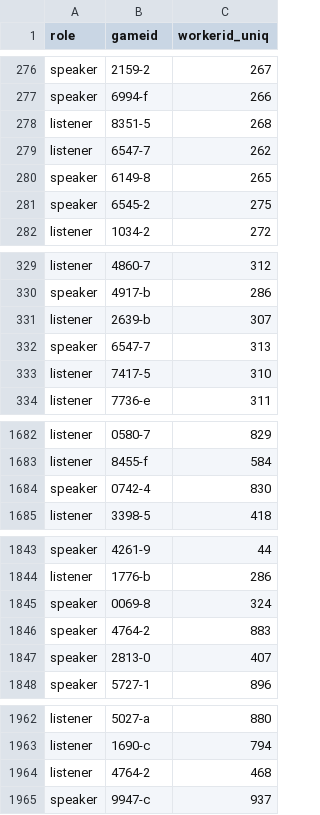
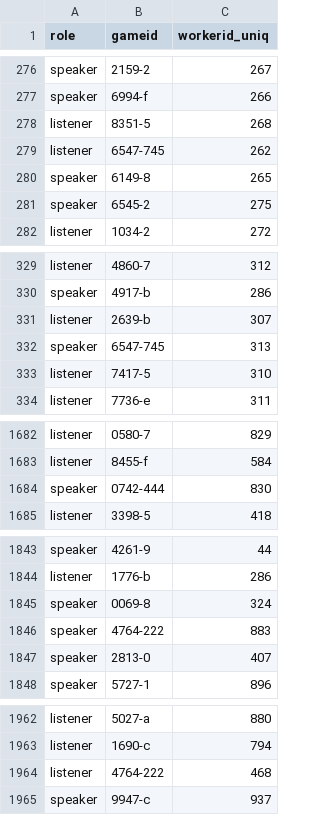
Before and after one commit to futurulus/coop-nets, a CSV file: behavioralAnalysis/humanOutput/rawCorpus/uniqueWorkerIDs.csv, drawn as a sheet; only a part is shown, gaps mark what is left out.

```diff
--- a/behavioralAnalysis/humanOutput/rawCorpus/uniqueWorkerIDs.csv
+++ b/behavioralAnalysis/humanOutput/rawCorpus/uniqueWorkerIDs.csv
@@ -278,3 +278,3 @@
 "listener","8351-5",268
-"listener","6547-7",262
+"listener","6547-745",262
 "speaker","6149-8",265
@@ -331,3 +331,3 @@
 "listener","2639-b",307
-"speaker","6547-7",313
+"speaker","6547-745",313
 "listener","7417-5",310
@@ -1683,3 +1683,3 @@
 "listener","8455-f",584
-"speaker","0742-4",830
+"speaker","0742-444",830
 "listener","3398-5",418
@@ -1845,3 +1845,3 @@
 "speaker","0069-8",324
-"speaker","4764-2",883
+"speaker","4764-222",883
 "speaker","2813-0",407
@@ -1963,3 +1963,3 @@
 "listener","1690-c",794
-"listener","4764-2",468
+"listener","4764-222",468
 "speaker","9947-c",937
```
Also changed, not shown: behavioralAnalysis/humanOutput/rawCorpus/subjectInfo.csv, 1 other file.
